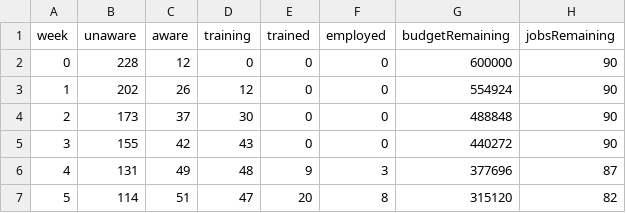
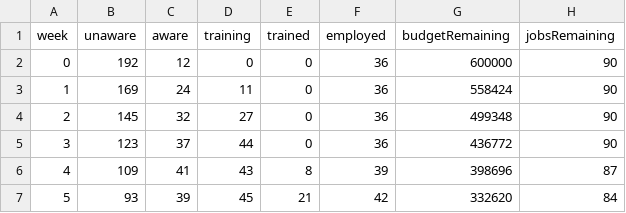
Before and after one commit to AutoNateAI/sim-lab, a CSV file: simulations/workforce-development/city-opportunity-simulator/runs/workforce_001-expanded-training-seed42/metrics_by_step.csv, drawn as a sheet; only a part is shown; the diff covers the shown part only.

```diff
--- a/simulations/workforce-development/city-opportunity-simulator/runs/workforce_001-expanded-training-seed42/metrics_by_step.csv
+++ b/simulations/workforce-development/city-opportunity-simulator/runs/workforce_001-expanded-training-seed42/metrics_by_step.csv
@@ -1,7 +1,7 @@
 week,unaware,aware,training,trained,employed,budgetRemaining,jobsRemaining
-0,228,12,0,0,0,600000,90
-1,202,26,12,0,0,554924,90
-2,173,37,30,0,0,488848,90
-3,155,42,43,0,0,440272,90
-4,131,49,48,9,3,377696,87
-5,114,51,47,20,8,315120,82
+0,192,12,0,0,36,600000,90
+1,169,24,11,0,36,558424,90
+2,145,32,27,0,36,499348,90
+3,123,37,44,0,36,436772,90
+4,109,41,43,8,39,398696,87
+5,93,39,45,21,42,332620,84
```
Also changed, not shown: 71 edited cells elsewhere in this file, simulations/workforce-development/city-opportunity-simulator/runs/workforce_001-baseline-seed42/metrics_by_step.csv, simulations/workforce-development/city-opportunity-simulator/runs/workforce_001-expanded-employer-demand-seed42/metrics_by_step.csv, 48 other files.
